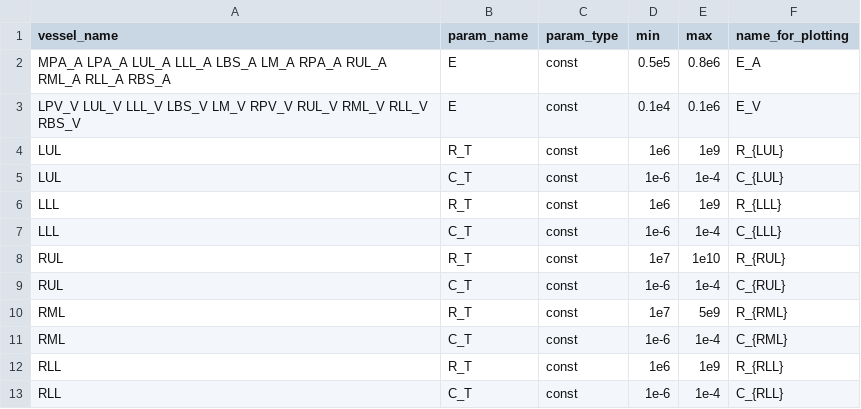
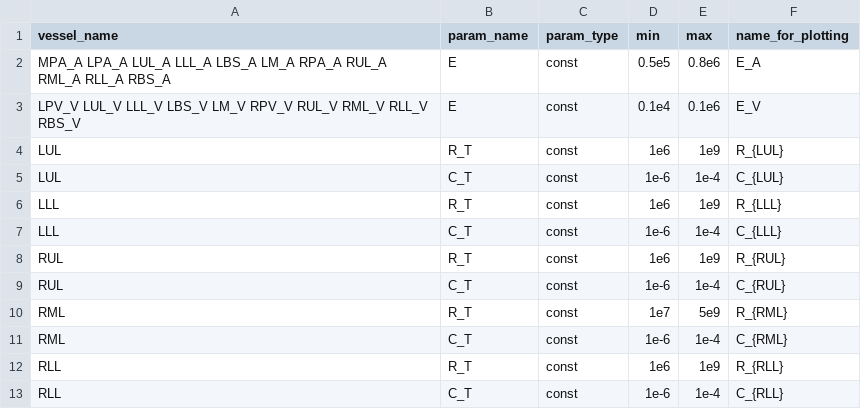
Before and after one commit to FinbarArgus/circulatory_autogen, a CSV file: resources/lung_ROM_params_for_id.csv, drawn as a sheet.

```diff
--- a/resources/lung_ROM_params_for_id.csv
+++ b/resources/lung_ROM_params_for_id.csv
@@ -7,3 +7,3 @@ LLL,                        R_T,              const,       1e6,        1e9,
 LLL,                        C_T,              const,       1e-6,       1e-4,     C_{LLL}
-RUL,                        R_T,              const,       1e7,        1e10,     R_{RUL}
+RUL,                        R_T,              const,       1e6,        1e9,     R_{RUL}
 RUL,                        C_T,              const,       1e-6,       1e-4,     C_{RUL}
```
Also changed, not shown: resources/lung_ROM_parameters.csv.
